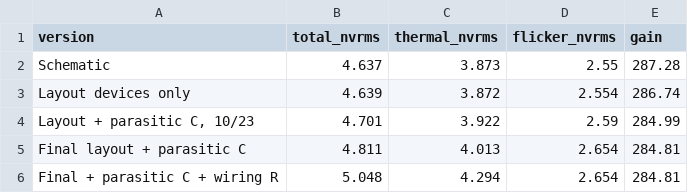
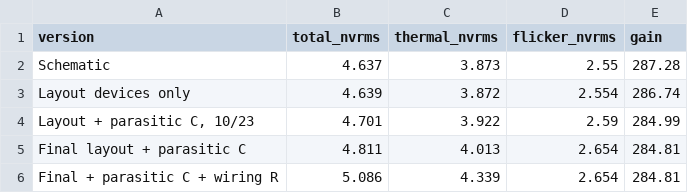
Before and after one commit to Kosei-HATA/First_Tapeout_2026, a CSV file: first_tapeout_eeg/gf180/tapeout/viz/data/afe_noise.csv, drawn as a sheet.

```diff
--- a/first_tapeout_eeg/gf180/tapeout/viz/data/afe_noise.csv
+++ b/first_tapeout_eeg/gf180/tapeout/viz/data/afe_noise.csv
@@ -5,2 +5,2 @@ Layout devices only,4.639,3.872,2.554,286.74
 Final layout + parasitic C,4.811,4.013,2.654,284.81
-Final + parasitic C + wiring R,5.048,4.294,2.654,284.81
+Final + parasitic C + wiring R,5.086,4.339,2.654,284.81
```
Also changed, not shown: first_tapeout_eeg/gf180/tapeout/viz/data/afe_metrics.csv, first_tapeout_eeg/gf180/tapeout/viz/data/budget.csv, 43 other files.
